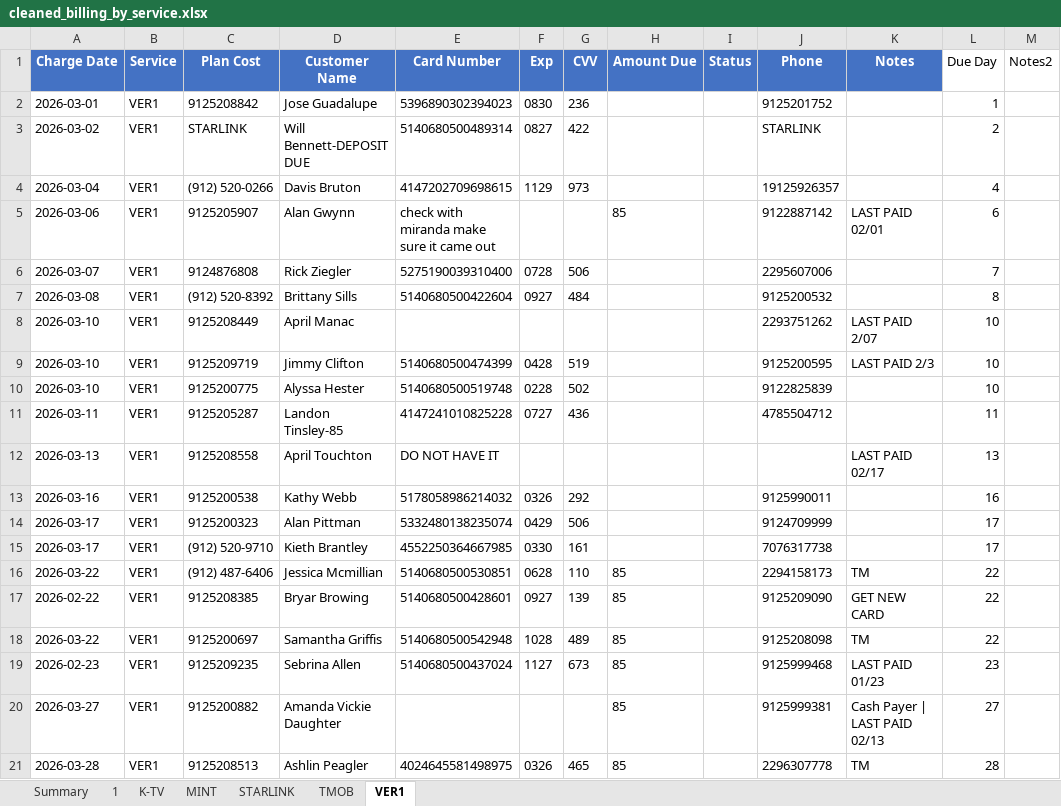
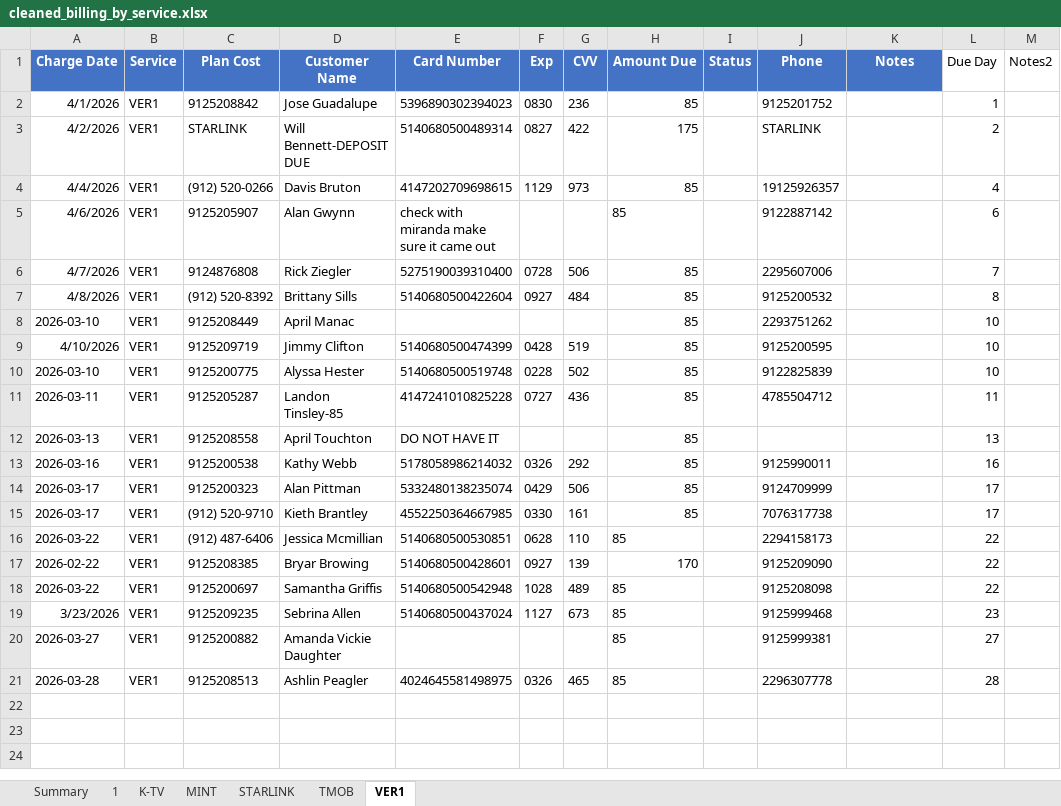
Before and after one commit to msinghani/kwireless, an Excel workbook: cleaned_billing_by_service.xlsx, sheet VER1, drawn as a sheet; values as stored, in another font and other column widths than the file's, no borders; the diff names each change by its address in the sheet, - before the commit and + after, or states it on an @@ line.

```diff
--- a/cleaned_billing_by_service.xlsx (sheet VER1)
+++ b/cleaned_billing_by_service.xlsx (sheet VER1)
-A2 (Charge Date): 2026-03-01
+A2 (Charge Date): 4/1/2026
-H2 (Amount Due): (empty)
+H2 (Amount Due): 85
-A3 (Charge Date): 2026-03-02
+A3 (Charge Date): 4/2/2026
-H3 (Amount Due): (empty)
+H3 (Amount Due): 175
-A4 (Charge Date): 2026-03-04
+A4 (Charge Date): 4/4/2026
-H4 (Amount Due): (empty)
+H4 (Amount Due): 85
-A5 (Charge Date): 2026-03-06
+A5 (Charge Date): 4/6/2026
-K5 (Notes): LAST PAID 02/01
+K5 (Notes): (empty)
-A6 (Charge Date): 2026-03-07
+A6 (Charge Date): 4/7/2026
-H6:H15 (Amount Due): (empty)
+H6:H15 (Amount Due): 85
-A7 (Charge Date): 2026-03-08
+A7 (Charge Date): 4/8/2026
-K8 (Notes): LAST PAID 2/07
+K8 (Notes): (empty)
-A9 (Charge Date): 2026-03-10
+A9 (Charge Date): 4/10/2026
-K9 (Notes): LAST PAID 2/3
+K9 (Notes): (empty)
-K12 (Notes): LAST PAID 02/17
+K12 (Notes): (empty)
-K16 (Notes): TM
+K16 (Notes): (empty)
-H17 (Amount Due): 85
+H17 (Amount Due): 170
-K17 (Notes): GET NEW CARD
+K17 (Notes): (empty)
-K18 (Notes): TM
+K18 (Notes): (empty)
-A19 (Charge Date): 2026-02-23
+A19 (Charge Date): 3/23/2026
-K19 (Notes): LAST PAID 01/23
+K19 (Notes): (empty)
-K20 (Notes): Cash Payer | LAST PAID 02/13
+K20 (Notes): (empty)
-K21 (Notes): TM
+K21 (Notes): (empty)
```
Also changed, not shown: sheet K-TV, sheet TMOB, sheet STARLINK, sheet MINT.
